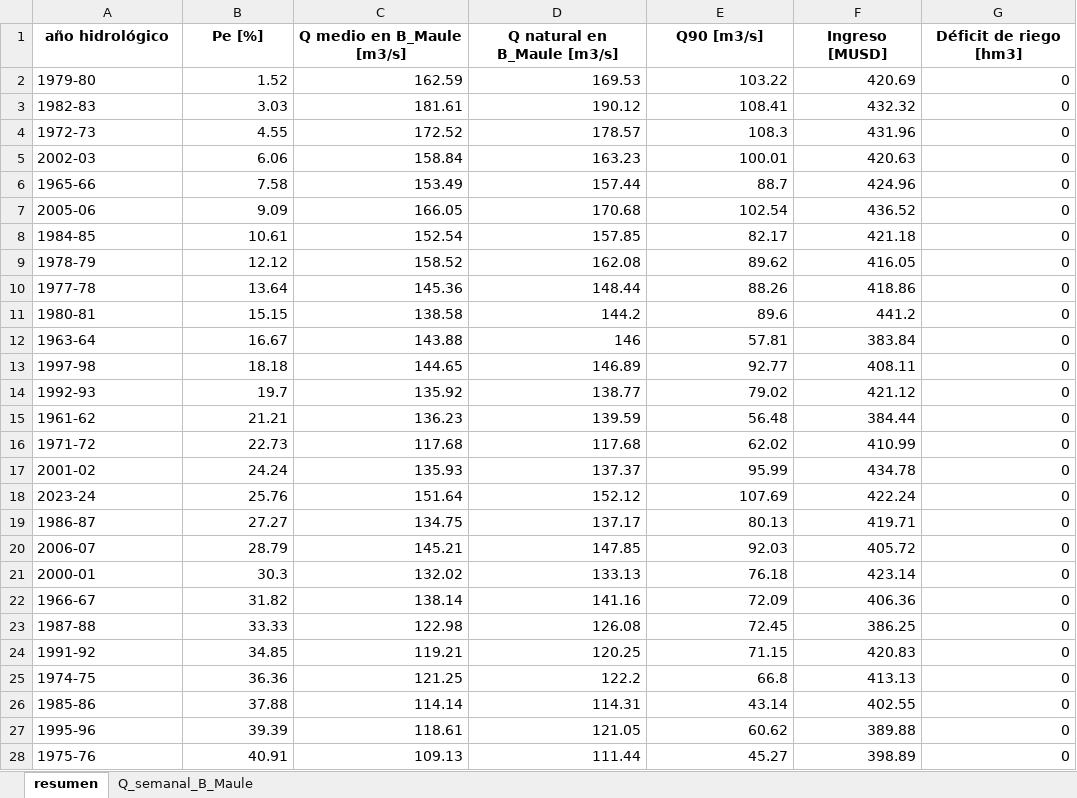
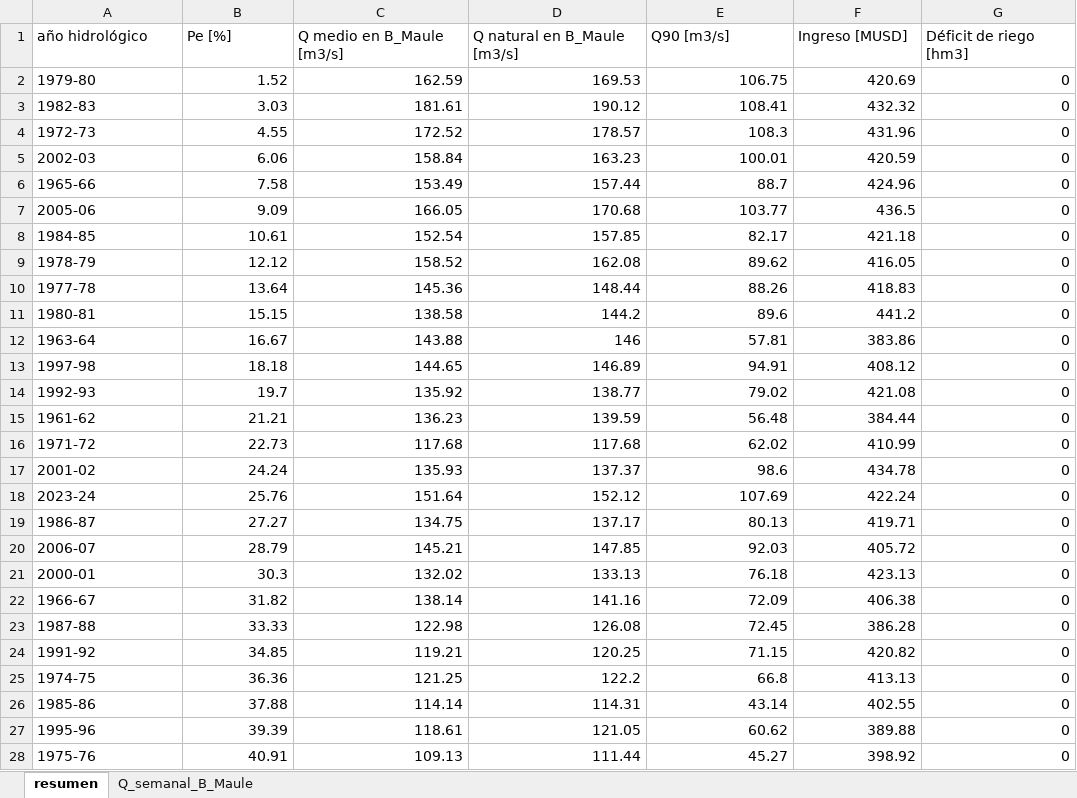
Before and after one commit to Jerrazuriz/Capstone, an Excel workbook: resultados_corrida/resultados_65_anios.xlsx, sheet resumen, drawn as a sheet; only a part is shown; values as stored, in another font and other column widths than the file's, no borders; the diff covers the shown part only; the diff names each change by its address in the sheet, - before the commit and + after, or states it on an @@ line.

```diff
--- a/resultados_corrida/resultados_65_anios.xlsx (sheet resumen)
+++ b/resultados_corrida/resultados_65_anios.xlsx (sheet resumen)
@@ A1:G1 bold: on → off, alignment: center → left @@
-E2 (Q90 [m3/s]): 103.22
+E2 (Q90 [m3/s]): 106.75
-F5 (Ingreso [MUSD]): 420.63
+F5 (Ingreso [MUSD]): 420.59
-E7 (Q90 [m3/s]): 102.54
+E7 (Q90 [m3/s]): 103.77
-F7 (Ingreso [MUSD]): 436.52
+F7 (Ingreso [MUSD]): 436.5
-F10 (Ingreso [MUSD]): 418.86
+F10 (Ingreso [MUSD]): 418.83
-F12 (Ingreso [MUSD]): 383.84
+F12 (Ingreso [MUSD]): 383.86
-E13 (Q90 [m3/s]): 92.77
+E13 (Q90 [m3/s]): 94.91
-F13 (Ingreso [MUSD]): 408.11
+F13 (Ingreso [MUSD]): 408.12
-F14 (Ingreso [MUSD]): 421.12
+F14 (Ingreso [MUSD]): 421.08
-E17 (Q90 [m3/s]): 95.99
+E17 (Q90 [m3/s]): 98.6
-F21 (Ingreso [MUSD]): 423.14
+F21 (Ingreso [MUSD]): 423.13
-F22 (Ingreso [MUSD]): 406.36
+F22 (Ingreso [MUSD]): 406.38
-F23 (Ingreso [MUSD]): 386.25
+F23 (Ingreso [MUSD]): 386.28
-F24 (Ingreso [MUSD]): 420.83
+F24 (Ingreso [MUSD]): 420.82
-F28 (Ingreso [MUSD]): 398.89
+F28 (Ingreso [MUSD]): 398.92
```
Also changed, not shown: 21 edited cells elsewhere in this sheet, sheet Q_semanal_B_Maule, resultados_corrida/resultados_modelo_final_maule.xlsx, resultados_corrida/sensibilidades_borde.xlsx, 16 other files.
